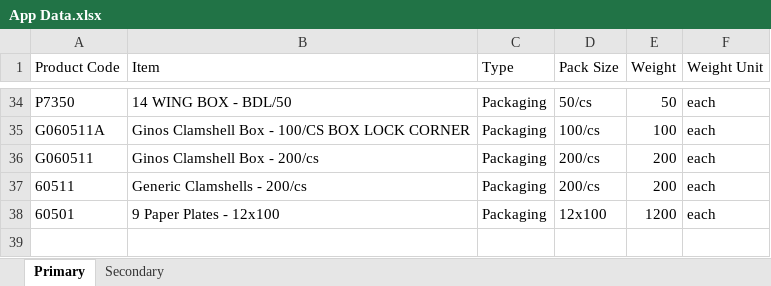
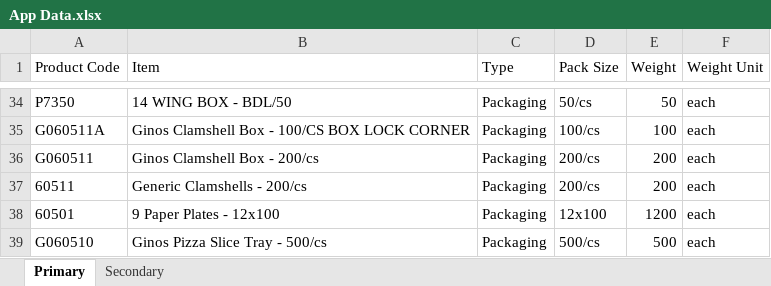
Before and after one commit to ginospizza/inventory-dashboard, an Excel workbook: App Data.xlsx, sheet Primary, drawn as a sheet; only a part is shown, gaps mark what is left out; values as stored, in another font and other column widths than the file's, no borders; the diff names each change by its address in the sheet, - before the commit and + after, or states it on an @@ line.

```diff
--- a/App Data.xlsx (sheet Primary)
+++ b/App Data.xlsx (sheet Primary)
+row 39: G060510 | Ginos Pizza Slice Tray - 500/cs | Packaging | 500/cs | 500 | each
```
Also changed, not shown: 4 other files.
